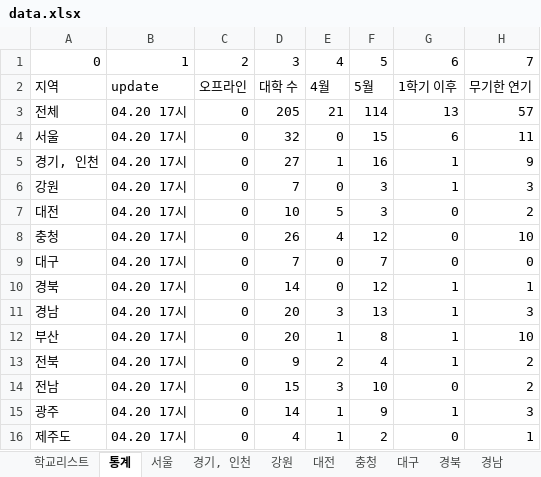
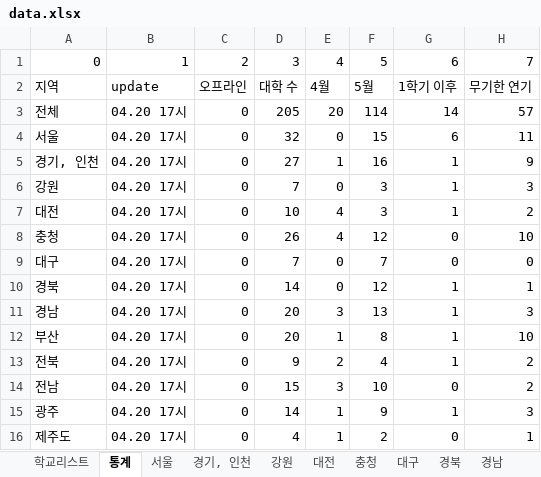
Before and after one commit to team2gloo/openuniv, an Excel workbook: data.xlsx, sheet 통계, drawn as a sheet; values as stored, in another font and other column widths than the file's, no borders; the diff names each change by its address in the sheet, - before the commit and + after, or states it on an @@ line.

```diff
--- a/data.xlsx (sheet 통계)
+++ b/data.xlsx (sheet 통계)
-E3: 21
+E3: 20
-G3: 13
+G3: 14
-E7: 5
+E7: 4
-G7: 0
+G7: 1
```
Also changed, not shown: sheet 대전, 2 other files.
